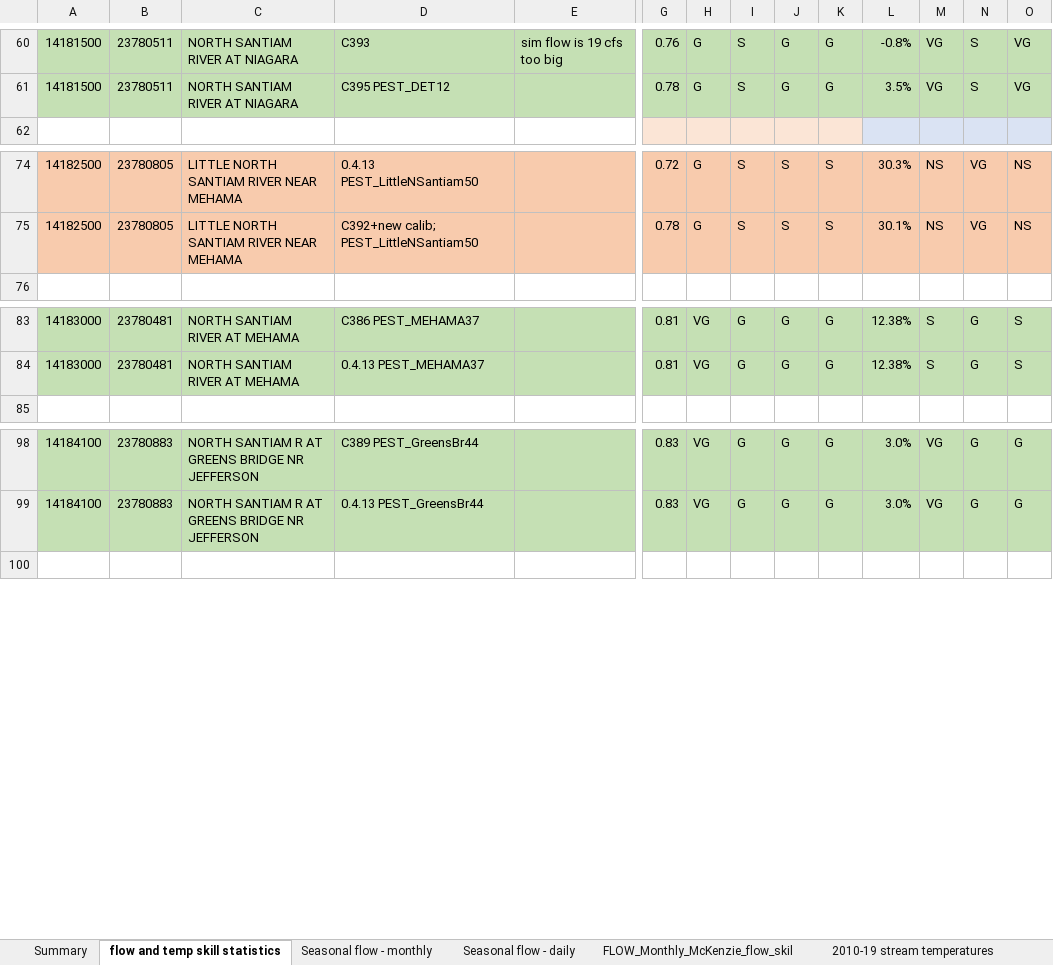
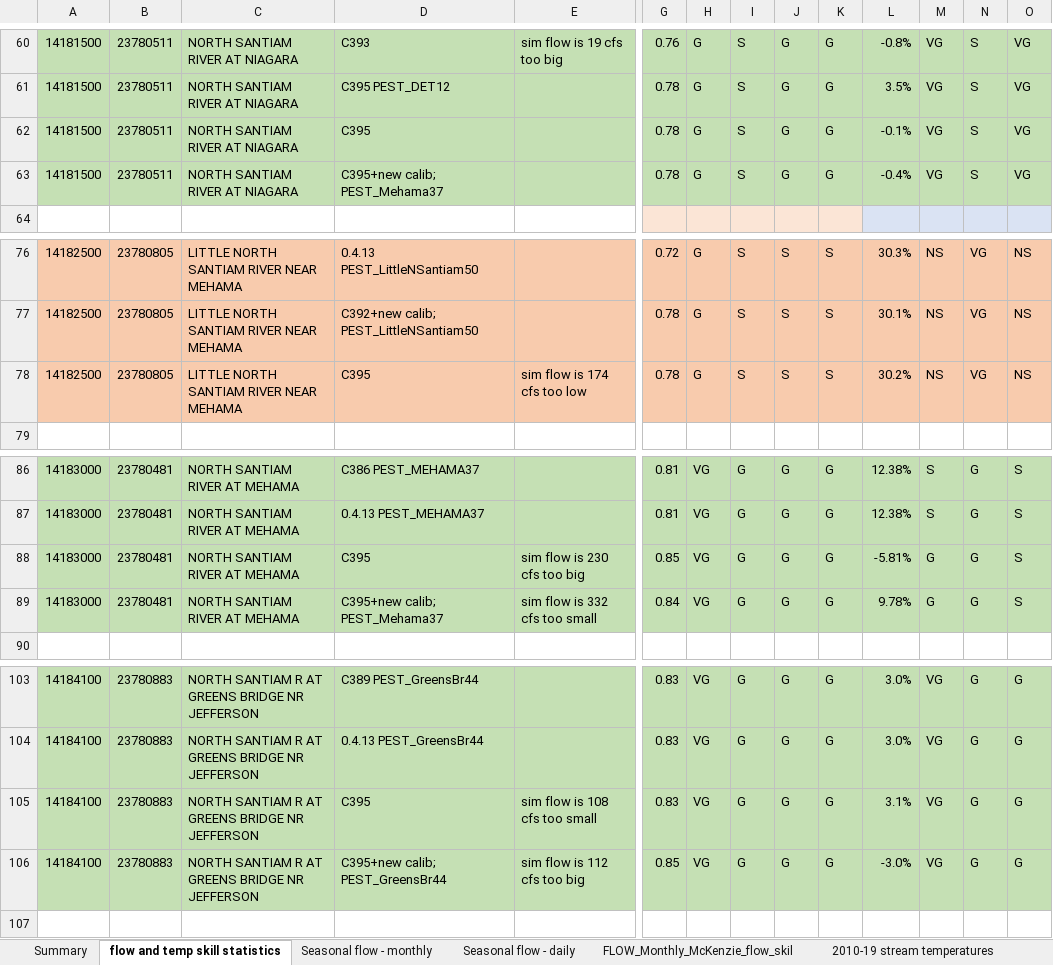
Before and after one commit to DavidConklin1947/CW3M, an Excel workbook: DataCW3M/SkillAssessment/NSantiamSummary.xlsx, sheet flow and temp skill statistics, drawn as a sheet; only a part is shown, gaps mark what is left out; values as stored, in another font and other column widths than the file's, no borders; rows hold the shown columns only; the diff names each change by its address in the sheet, - before the commit and + after, or states it on an @@ line.

Commit message:
Commit David Holman's new HBV calibration parameter values for the North Santiam. HBV.csv - New parameter values for Mehama37 and GreensBr44 (aka LowerNSantiam44), obtained from PEST runs. HBV_OUWIN.csv - Delete as unwanted. FLOWreports_PEST_Mehama37.xml - Add columns to the monthly Q_DISCHARG report for all the gages in the Mehama drainage. Flow.cpp - Add an error check to prevent a crash when the HBV CSV file is open in Excel.

```diff
--- a/DataCW3M/SkillAssessment/NSantiamSummary.xlsx (sheet flow and temp skill statistics)
+++ b/DataCW3M/SkillAssessment/NSantiamSummary.xlsx (sheet flow and temp skill statistics)
+row 62: 14181500 | 23780511 | NORTH SANTIAM RIVER AT NIAGARA | C395 |  | 0.78 | G | S | G | G | -0.1% | VG | S | VG
+row 63: 14181500 | 23780511 | NORTH SANTIAM RIVER AT NIAGARA | C395+new calib; PEST_Mehama37 |  | 0.78 | G | S | G | G | -0.4% | VG | S | VG
+row 78: 14182500 | 23780805 | LITTLE NORTH SANTIAM RIVER NEAR MEHAMA | C395 | sim flow is 174 cfs too low | 0.78 | G | S | S | S | 30.2% | NS | VG | NS
+row 88: 14183000 | 23780481 | NORTH SANTIAM RIVER AT MEHAMA | C395 | sim flow is 230 cfs too big | 0.85 | VG | G | G | G | -5.81% | G | G | S
+row 89: 14183000 | 23780481 | NORTH SANTIAM RIVER AT MEHAMA | C395+new calib; PEST_Mehama37 | sim flow is 332 cfs too small | 0.84 | VG | G | G | G | 9.78% | G | G | S
+row 105: 14184100 | 23780883 | NORTH SANTIAM R AT GREENS BRIDGE NR JEFFERSON | C395 | sim flow is 108 cfs too small | 0.83 | VG | G | G | G | 3.1% | VG | G | G
+row 106: 14184100 | 23780883 | NORTH SANTIAM R AT GREENS BRIDGE NR JEFFERSON | C395+new calib; PEST_GreensBr44 | sim flow is 112 cfs too big | 0.85 | VG | G | G | G | -3.0% | VG | G | G
```
Also changed, not shown: formulas that keep their value, DataCW3M/CW3MdigitalHandbook/NSantiam/HBVCALIBandGages_NSantiam.xlsx, 4 other files.
